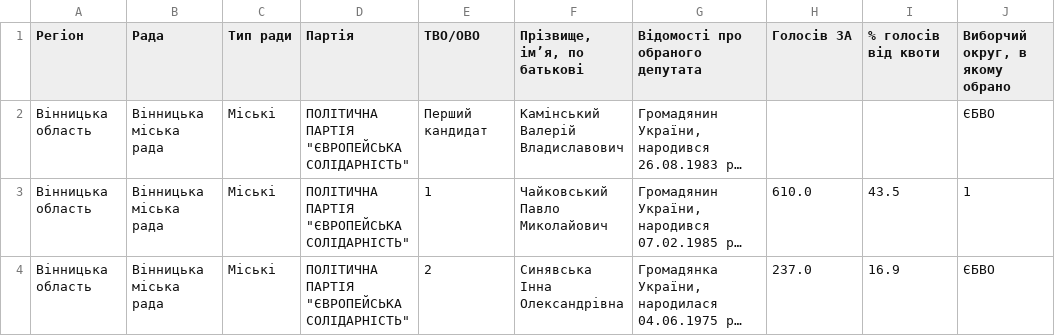
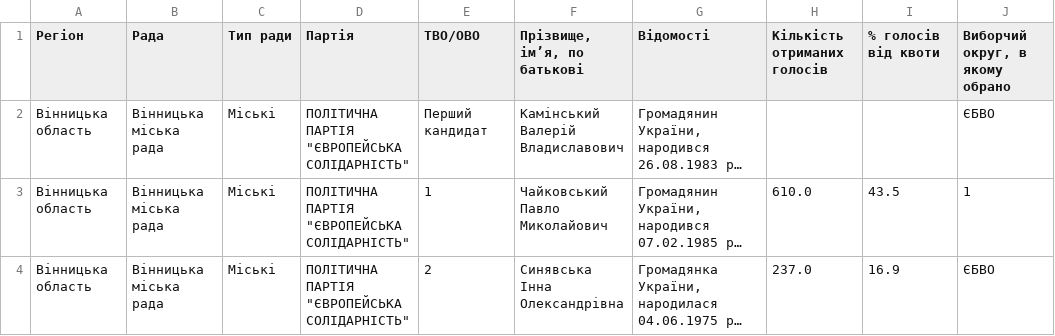
Before and after one commit to ActiveConclusion/CVK_data_scraper, a CSV file: data/01_02_elected.csv, drawn as a sheet; only a part is shown; long unchanged cells end in …; the diff names each change by its address in the sheet, - before the commit and + after, or states it on an @@ line.

```diff
--- a/data/01_02_elected.csv
+++ b/data/01_02_elected.csv
-G1: Відомості про обраного депутата
+G1: Відомості
-H1: Голосів ЗА
+H1: Кількість отриманих голосів
```
Also changed, not shown: 2 other files.
